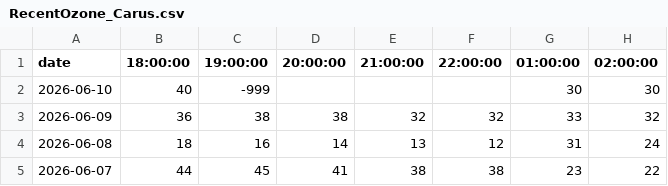
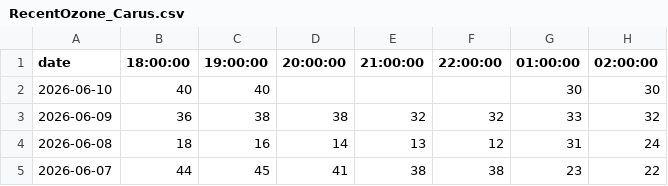
Before and after one commit to amoland1/crow-dashboard, a CSV file: data/RecentOzone_Carus.csv, drawn as a sheet; only a part is shown; the diff names each change by its address in the sheet, - before the commit and + after, or states it on an @@ line.

```diff
--- a/data/RecentOzone_Carus.csv
+++ b/data/RecentOzone_Carus.csv
-C2 (19:00:00): -999
+C2 (19:00:00): 40
```
Also changed, not shown: data/ForecastSummaryToday.csv, data/RecentOzone.csv, 8 other files.
